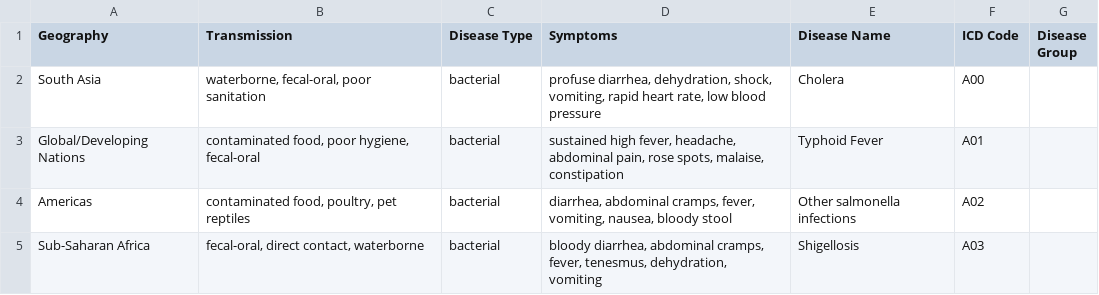
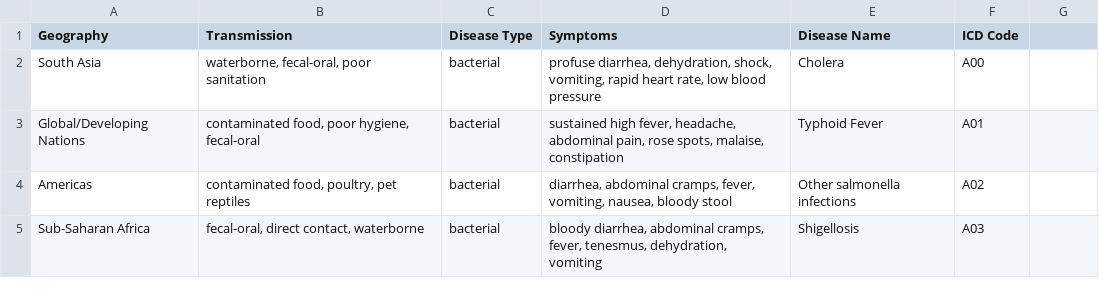
Before and after one commit to 1Democritus/NEA-Documentation, a CSV file: DATA/NEAtrainset.csv, drawn as a sheet; only a part is shown.

Commit message:
Update NEAtrainset.csv

```diff
--- a/DATA/NEAtrainset.csv
+++ b/DATA/NEAtrainset.csv
@@ -1,2 +1,2 @@
-Geography,Transmission,Disease Type,Symptoms,Disease Name,ICD Code, Disease Group
+Geography,Transmission,Disease Type,Symptoms,Disease Name,ICD Code
 South Asia,"waterborne, fecal-oral, poor sanitation",bacterial,"profuse diarrhea, dehydration, shock, vomiting, rapid heart rate, low blood pressure",Cholera,A00
```
